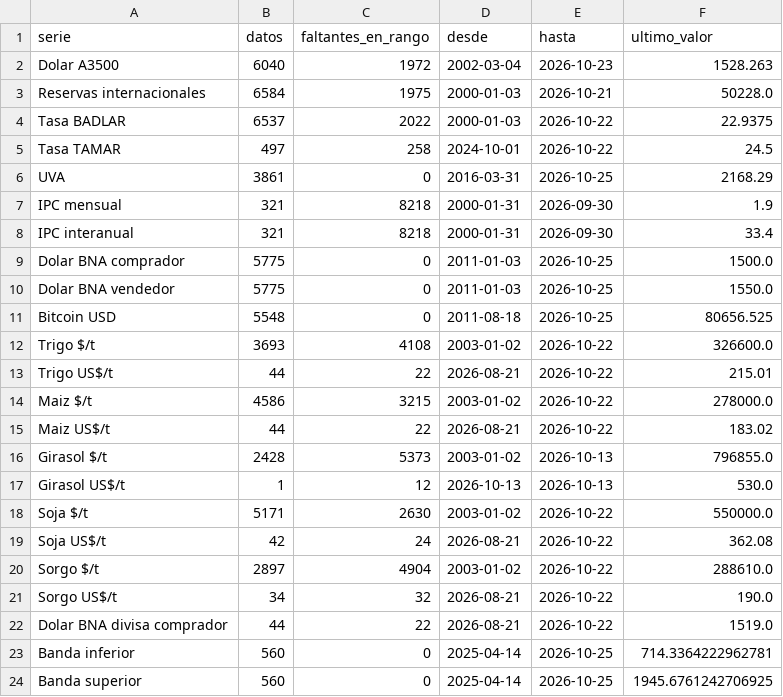
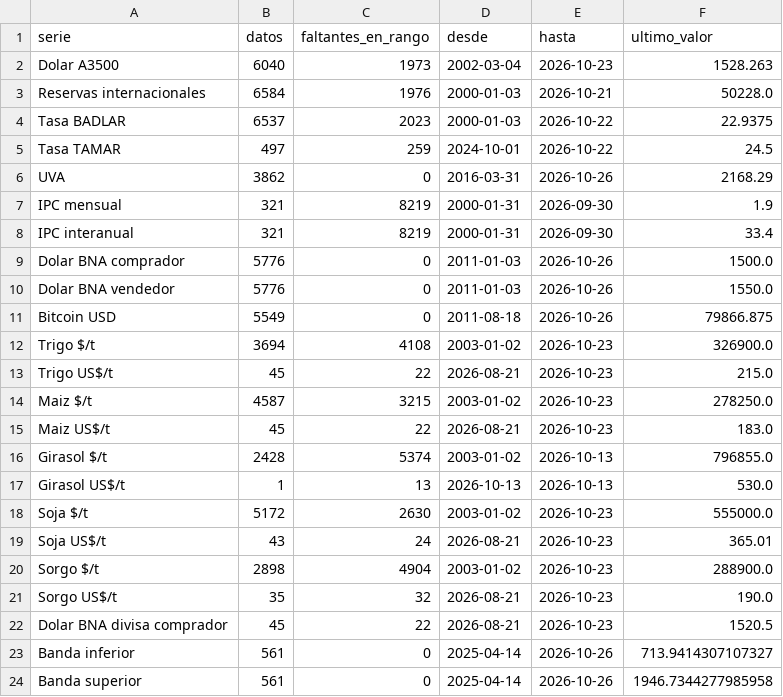
Before and after one commit to jamontedoro/panel-macro, a CSV file: datos/control.csv, drawn as a sheet.

```diff
--- a/datos/control.csv
+++ b/datos/control.csv
@@ -1,24 +1,24 @@
 serie,datos,faltantes_en_rango,desde,hasta,ultimo_valor
-Dolar A3500,6040,1972,2002-03-04,2026-10-23,1528.263
-Reservas internacionales,6584,1975,2000-01-03,2026-10-21,50228.0
-Tasa BADLAR,6537,2022,2000-01-03,2026-10-22,22.9375
-Tasa TAMAR,497,258,2024-10-01,2026-10-22,24.5
-UVA,3861,0,2016-03-31,2026-10-25,2168.29
-IPC mensual,321,8218,2000-01-31,2026-09-30,1.9
-IPC interanual,321,8218,2000-01-31,2026-09-30,33.4
-Dolar BNA comprador,5775,0,2011-01-03,2026-10-25,1500.0
-Dolar BNA vendedor,5775,0,2011-01-03,2026-10-25,1550.0
-Bitcoin USD,5548,0,2011-08-18,2026-10-25,80656.525
-Trigo $/t,3693,4108,2003-01-02,2026-10-22,326600.0
-Trigo US$/t,44,22,2026-08-21,2026-10-22,215.01
-Maiz $/t,4586,3215,2003-01-02,2026-10-22,278000.0
-Maiz US$/t,44,22,2026-08-21,2026-10-22,183.02
-Girasol $/t,2428,5373,2003-01-02,2026-10-13,796855.0
-Girasol US$/t,1,12,2026-10-13,2026-10-13,530.0
-Soja $/t,5171,2630,2003-01-02,2026-10-22,550000.0
-Soja US$/t,42,24,2026-08-21,2026-10-22,362.08
-Sorgo $/t,2897,4904,2003-01-02,2026-10-22,288610.0
-Sorgo US$/t,34,32,2026-08-21,2026-10-22,190.0
-Dolar BNA divisa comprador,44,22,2026-08-21,2026-10-22,1519.0
-Banda inferior,560,0,2025-04-14,2026-10-25,714.3364222962781
-Banda superior,560,0,2025-04-14,2026-10-25,1945.6761242706925
+Dolar A3500,6040,1973,2002-03-04,2026-10-23,1528.263
+Reservas internacionales,6584,1976,2000-01-03,2026-10-21,50228.0
+Tasa BADLAR,6537,2023,2000-01-03,2026-10-22,22.9375
+Tasa TAMAR,497,259,2024-10-01,2026-10-22,24.5
+UVA,3862,0,2016-03-31,2026-10-26,2168.29
+IPC mensual,321,8219,2000-01-31,2026-09-30,1.9
+IPC interanual,321,8219,2000-01-31,2026-09-30,33.4
+Dolar BNA comprador,5776,0,2011-01-03,2026-10-26,1500.0
+Dolar BNA vendedor,5776,0,2011-01-03,2026-10-26,1550.0
+Bitcoin USD,5549,0,2011-08-18,2026-10-26,79866.875
+Trigo $/t,3694,4108,2003-01-02,2026-10-23,326900.0
+Trigo US$/t,45,22,2026-08-21,2026-10-23,215.0
+Maiz $/t,4587,3215,2003-01-02,2026-10-23,278250.0
+Maiz US$/t,45,22,2026-08-21,2026-10-23,183.0
+Girasol $/t,2428,5374,2003-01-02,2026-10-13,796855.0
+Girasol US$/t,1,13,2026-10-13,2026-10-13,530.0
+Soja $/t,5172,2630,2003-01-02,2026-10-23,555000.0
+Soja US$/t,43,24,2026-08-21,2026-10-23,365.01
+Sorgo $/t,2898,4904,2003-01-02,2026-10-23,288900.0
+Sorgo US$/t,35,32,2026-08-21,2026-10-23,190.0
+Dolar BNA divisa comprador,45,22,2026-08-21,2026-10-23,1520.5
+Banda inferior,561,0,2025-04-14,2026-10-26,713.9414307107327
+Banda superior,561,0,2025-04-14,2026-10-26,1946.7344277985958
```
Also changed, not shown: datos/granos.csv, datos/granos_historico.csv, 2 other files.
